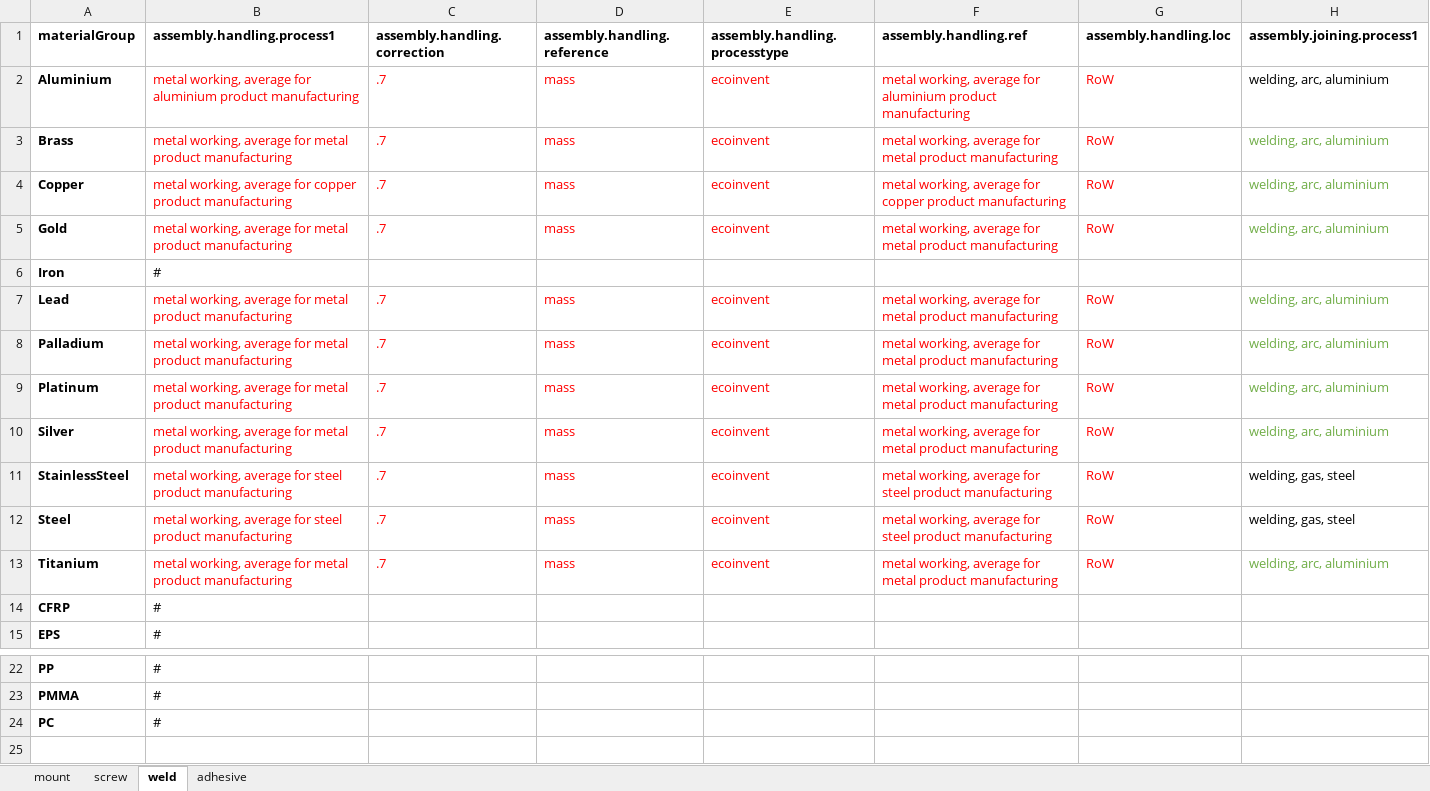
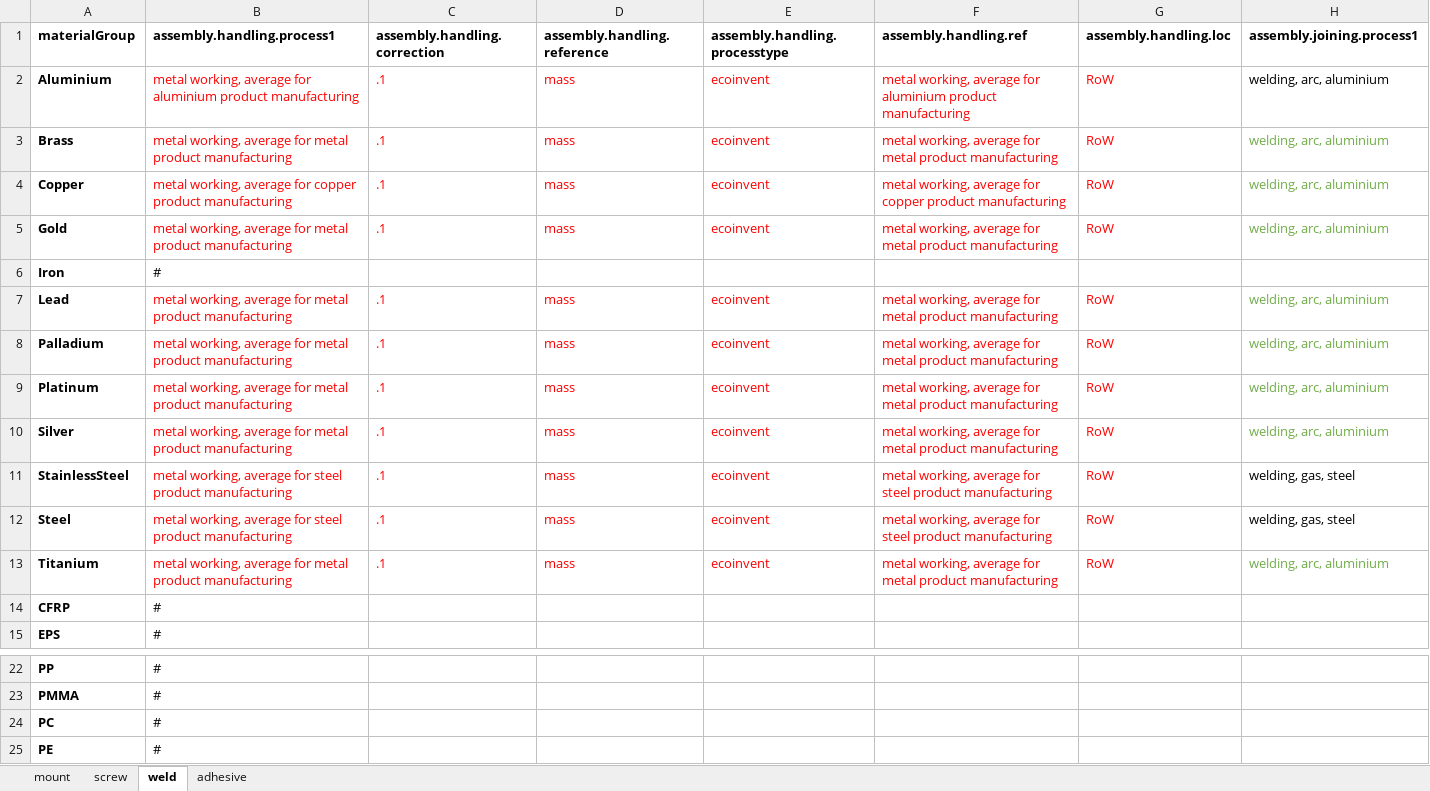
Before and after one commit to flaarmann1000/Life-Cycle-Designer, an Excel workbook: LCD/tables/assembly_generation.xlsx, sheet weld, drawn as a sheet; only a part is shown, gaps mark what is left out; values as stored, in another font and other column widths than the file's, no borders; conditional formats not drawn; rows hold the shown columns only; the diff names each change by its address in the sheet, - before the commit and + after, or states it on an @@ line.

```diff
--- a/LCD/tables/assembly_generation.xlsx (sheet weld)
+++ b/LCD/tables/assembly_generation.xlsx (sheet weld)
-C2:C5: .7
+C2:C5: .1
-C7:C13: .7
+C7:C13: .1
+row 25: PE | #
```
Also changed, not shown: sheet mount, sheet adhesive, sheet screw, LCD/tables/compatibility.xlsx, LCD/tables/eol_generation.xlsx, 44 other files.
